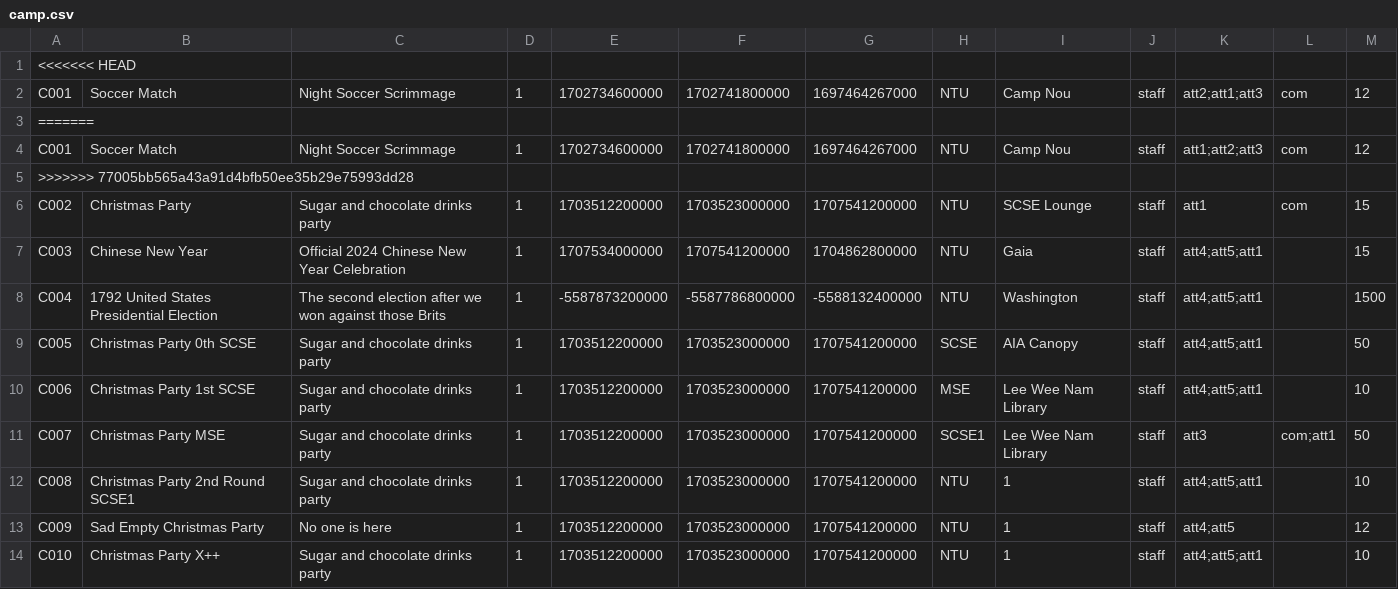
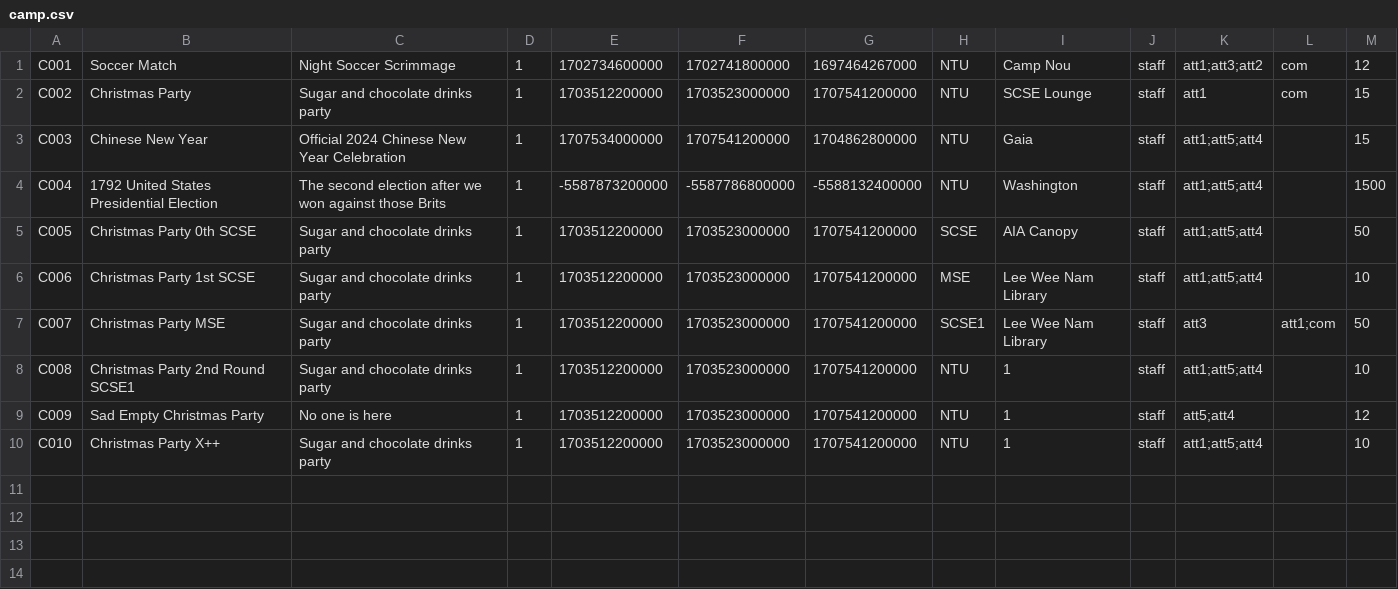
Before and after one commit to EricFan2002/SC2002, a CSV file: data/camp.csv, drawn as a sheet.

Commit message:
Fix some bugs

```diff
--- a/data/camp.csv
+++ b/data/camp.csv
@@ -1,14 +1,10 @@
-<<<<<<< HEAD
-C001,Soccer Match,Night Soccer Scrimmage,1,1702734600000,1702741800000,1697464267000,NTU,Camp Nou,staff,att2;att1;att3,com,12
-=======
-C001,Soccer Match,Night Soccer Scrimmage,1,1702734600000,1702741800000,1697464267000,NTU,Camp Nou,staff,att1;att2;att3,com,12
->>>>>>> 77005bb565a43a91d4bfb50ee35b29e75993dd28
+C001,Soccer Match,Night Soccer Scrimmage,1,1702734600000,1702741800000,1697464267000,NTU,Camp Nou,staff,att1;att3;att2,com,12
 C002,Christmas Party,Sugar and chocolate drinks party,1,1703512200000,1703523000000,1707541200000,NTU,SCSE Lounge,staff,att1,com,15
-C003,Chinese New Year,Official 2024 Chinese New Year Celebration,1,1707534000000,1707541200000,1704862800000,NTU,Gaia,staff,att4;att5;att1,,15
-C004,1792 United States Presidential Election,The second election after we won against those Brits,1,-5587873200000,-5587786800000,-5588132400000,NTU,Washington,staff,att4;att5;att1,,1500
-C005,Christmas Party 0th SCSE,Sugar and chocolate drinks party,1,1703512200000,1703523000000,1707541200000,SCSE,AIA Canopy,staff,att4;att5;att1,,50
-C006,Christmas Party 1st SCSE,Sugar and chocolate drinks party,1,1703512200000,1703523000000,1707541200000,MSE,Lee Wee Nam Library,staff,att4;att5;att1,,10
-C007,Christmas Party MSE,Sugar and chocolate drinks party,1,1703512200000,1703523000000,1707541200000,SCSE1,Lee Wee Nam Library,staff,att3,com;att1,50
-C008,Christmas Party 2nd Round SCSE1,Sugar and chocolate drinks party,1,1703512200000,1703523000000,1707541200000,NTU,1,staff,att4;att5;att1,,10
-C009,Sad Empty Christmas Party,No one is here,1,1703512200000,1703523000000,1707541200000,NTU,1,staff,att4;att5,,12
-C010,Christmas Party X++,Sugar and chocolate drinks party,1,1703512200000,1703523000000,1707541200000,NTU,1,staff,att4;att5;att1,,10
+C003,Chinese New Year,Official 2024 Chinese New Year Celebration,1,1707534000000,1707541200000,1704862800000,NTU,Gaia,staff,att1;att5;att4,,15
+C004,1792 United States Presidential Election,The second election after we won against those Brits,1,-5587873200000,-5587786800000,-5588132400000,NTU,Washington,staff,att1;att5;att4,,1500
+C005,Christmas Party 0th SCSE,Sugar and chocolate drinks party,1,1703512200000,1703523000000,1707541200000,SCSE,AIA Canopy,staff,att1;att5;att4,,50
+C006,Christmas Party 1st SCSE,Sugar and chocolate drinks party,1,1703512200000,1703523000000,1707541200000,MSE,Lee Wee Nam Library,staff,att1;att5;att4,,10
+C007,Christmas Party MSE,Sugar and chocolate drinks party,1,1703512200000,1703523000000,1707541200000,SCSE1,Lee Wee Nam Library,staff,att3,att1;com,50
+C008,Christmas Party 2nd Round SCSE1,Sugar and chocolate drinks party,1,1703512200000,1703523000000,1707541200000,NTU,1,staff,att1;att5;att4,,10
+C009,Sad Empty Christmas Party,No one is here,1,1703512200000,1703523000000,1707541200000,NTU,1,staff,att5;att4,,12
+C010,Christmas Party X++,Sugar and chocolate drinks party,1,1703512200000,1703523000000,1707541200000,NTU,1,staff,att1;att5;att4,,10
```
